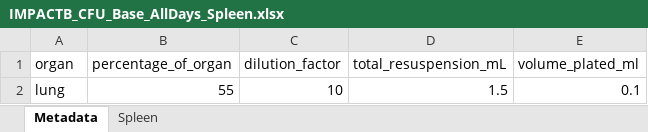
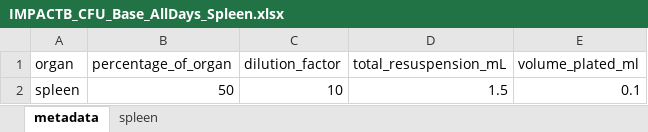
Before and after one commit to pmlnado/CFU_Pipeline, an Excel workbook: IMPAcTB_Spleen_Base/IMPACTB_CFU_Base_AllDays_Spleen.xlsx, sheet metadata, drawn as a sheet; values as stored, in another font and other column widths than the file's, no borders; the diff names each change by its address in the sheet, - before the commit and + after, or states it on an @@ line.

```diff
--- a/IMPAcTB_Spleen_Base/IMPACTB_CFU_Base_AllDays_Spleen.xlsx (sheet metadata)
+++ b/IMPAcTB_Spleen_Base/IMPACTB_CFU_Base_AllDays_Spleen.xlsx (sheet metadata)
-sheet tab: Metadata
+sheet tab: metadata
-sheet tab: Spleen
+sheet tab: spleen
-A2 (organ): lung
+A2 (organ): spleen
-B2 (percentage_of_organ): 55
+B2 (percentage_of_organ): 50
```
Also changed, not shown: 3 other files.
